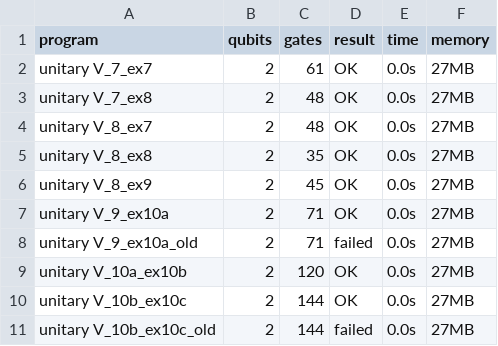
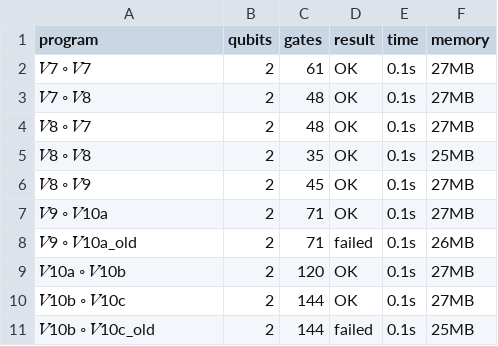
Before and after one commit to fmlab-iis/AutoQ, a CSV file: table2.csv, drawn as a sheet.

```diff
--- a/table2.csv
+++ b/table2.csv
@@ -1,11 +1,11 @@
 program,qubits,gates,result,time,memory
-unitary V_7_ex7,2,61,OK,0.0s,27MB
-unitary V_7_ex8,2,48,OK,0.0s,27MB
-unitary V_8_ex7,2,48,OK,0.0s,27MB
-unitary V_8_ex8,2,35,OK,0.0s,27MB
-unitary V_8_ex9,2,45,OK,0.0s,27MB
-unitary V_9_ex10a,2,71,OK,0.0s,27MB
-unitary V_9_ex10a_old,2,71,failed,0.0s,27MB
-unitary V_10a_ex10b,2,120,OK,0.0s,27MB
-unitary V_10b_ex10c,2,144,OK,0.0s,27MB
-unitary V_10b_ex10c_old,2,144,failed,0.0s,27MB
+𝑉7 ◦ 𝑉7,2,61,OK,0.1s,27MB
+𝑉7 ◦ 𝑉8,2,48,OK,0.1s,27MB
+𝑉8 ◦ 𝑉7,2,48,OK,0.1s,27MB
+𝑉8 ◦ 𝑉8,2,35,OK,0.1s,25MB
+𝑉8 ◦ 𝑉9,2,45,OK,0.1s,27MB
+𝑉9 ◦ 𝑉10a,2,71,OK,0.1s,27MB
+𝑉9 ◦ 𝑉10a_old,2,71,failed,0.1s,26MB
+𝑉10a ◦ 𝑉10b,2,120,OK,0.1s,27MB
+𝑉10b ◦ 𝑉10c,2,144,OK,0.1s,27MB
+𝑉10b ◦ 𝑉10c_old,2,144,failed,0.1s,25MB
```
Also changed, not shown: table1.csv, 1 other file.
